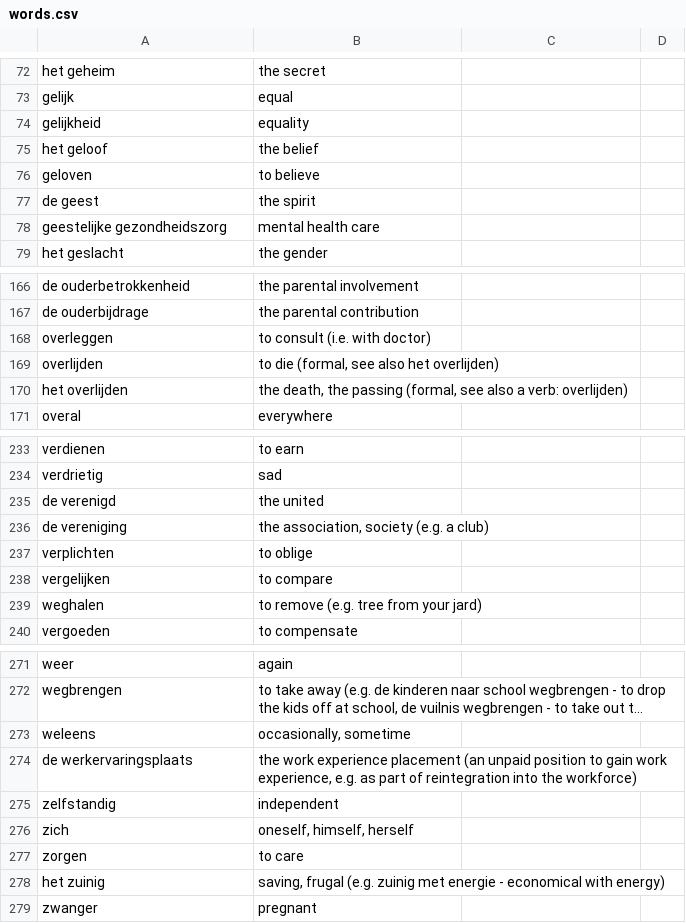
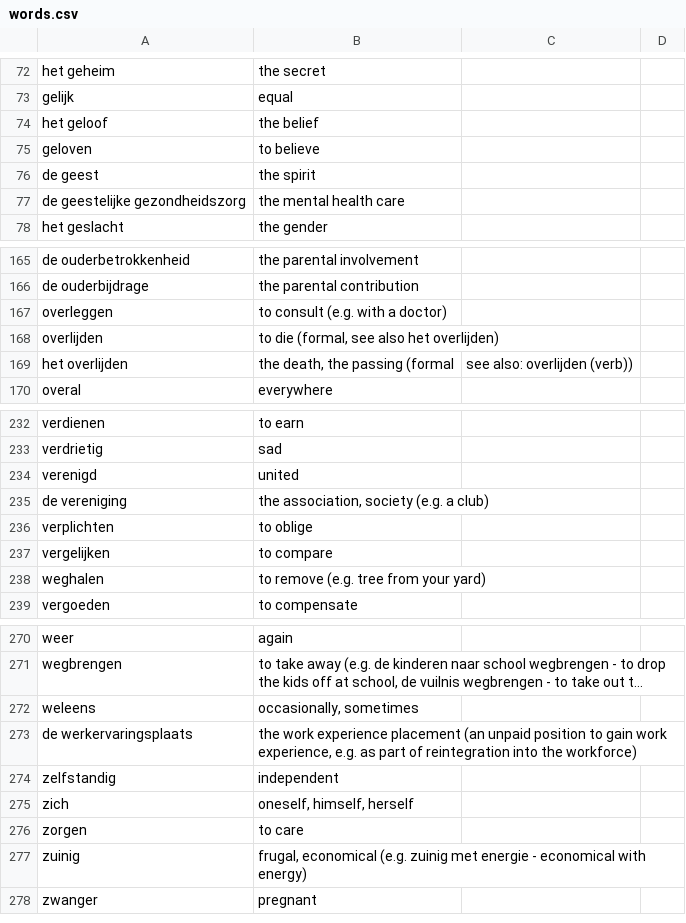
Before and after one commit to wirelessMousetail/VocabularyTrainer, a CSV file: Data/words.csv, drawn as a sheet; only a part is shown, gaps mark what is left out; long unchanged cells end in …; removed rows and columns are numbered as before the commit, all else as after; the diff covers the shown part only; the diff names each change by its address in the sheet, - before the commit and + after, or states it on an @@ line.

```diff
--- a/Data/words.csv
+++ b/Data/words.csv
-row 74: gelijkheid | equality
-A77: geestelijke gezondheidszorg
+A77: de geestelijke gezondheidszorg
-B77: mental health care
+B77: the mental health care
-B167: to consult (i.e. with doctor)
+B167: to consult (e.g. with a doctor)
-B169: the death, the passing (formal, see also a verb: overlijden)
+B169: the death, the passing (formal
-C169: (empty)
+C169: see also: overlijden (verb))
-row 235: de verenigd | the united
+row 234: verenigd | united
-B238: to remove (e.g. tree from your jard)
+B238: to remove (e.g. tree from your yard)
-B272: occasionally, sometime
+B272: occasionally, sometimes
-row 278: het zuinig | saving, frugal (e.g. zuinig met energie - economical with energy)
+row 277: zuinig | frugal, economical (e.g. zuinig met energie - economical with energy)
```
Also changed, not shown: 1 added row, 1 removed row and 25 edited cells elsewhere in this file.
